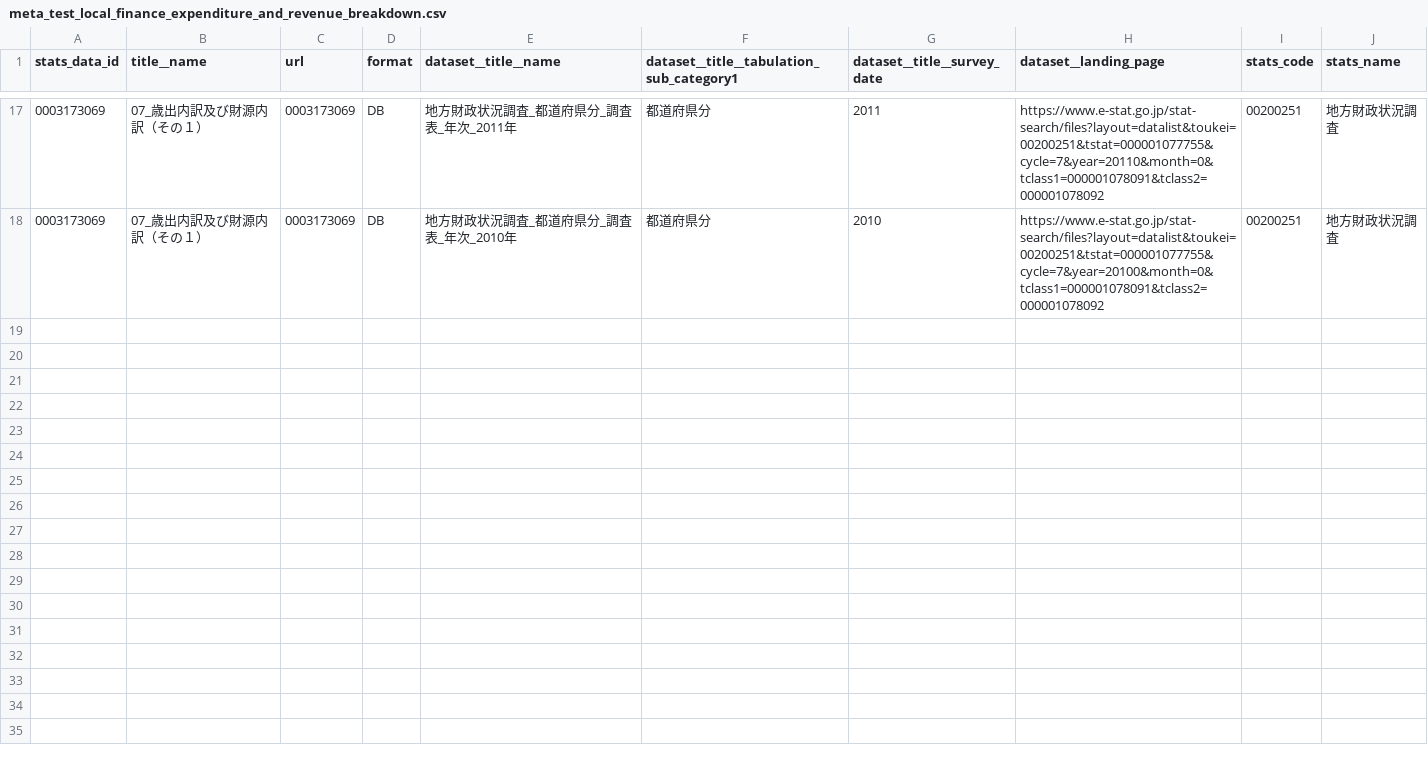
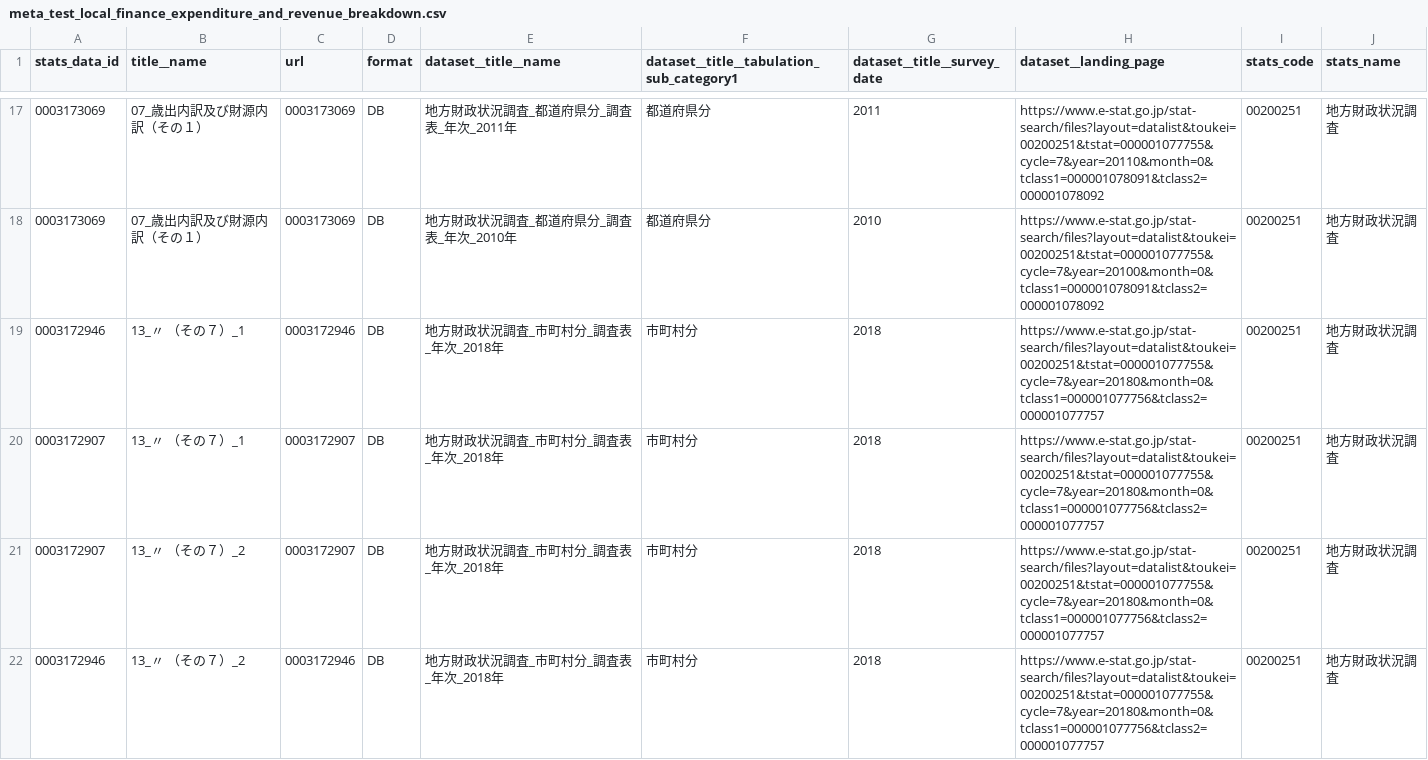
Before and after one commit to K-Oxon/estat-downloader, a CSV file: sample/meta_test_local_finance_expenditure_and_revenue_breakdown.csv, drawn as a sheet; only a part is shown, gaps mark what is left out; the diff covers the shown part only.

```diff
--- a/sample/meta_test_local_finance_expenditure_and_revenue_breakdown.csv
+++ b/sample/meta_test_local_finance_expenditure_and_revenue_breakdown.csv
@@ -18 +18,5 @@ stats_data_id,title__name,url,format,dataset__title__name,dataset__title__tabula
 0003173069,07_歳出内訳及び財源内訳（その１）,0003173069,DB,地方財政状況調査_都道府県分_調査表_年次_2010年,都道府県分,2010,https://www.e-stat.go.jp/stat-search/files?layout=datalist&toukei=00200251&tstat=000001077755&cycle=7&year=20100&month=0&tclass1=000001078091&tclass2=000001078092,00200251,地方財政状況調査
+0003172946,13_〃　　　　（その７）_1,0003172946,DB,地方財政状況調査_市町村分_調査表_年次_2018年,市町村分,2018,https://www.e-stat.go.jp/stat-search/files?layout=datalist&toukei=00200251&tstat=000001077755&cycle=7&year=20180&month=0&tclass1=000001077756&tclass2=000001077757,00200251,地方財政状況調査
+0003172907,13_〃　　　　（その７）_1,0003172907,DB,地方財政状況調査_市町村分_調査表_年次_2018年,市町村分,2018,https://www.e-stat.go.jp/stat-search/files?layout=datalist&toukei=00200251&tstat=000001077755&cycle=7&year=20180&month=0&tclass1=000001077756&tclass2=000001077757,00200251,地方財政状況調査
+0003172907,13_〃　　　　（その７）_2,0003172907,DB,地方財政状況調査_市町村分_調査表_年次_2018年,市町村分,2018,https://www.e-stat.go.jp/stat-search/files?layout=datalist&toukei=00200251&tstat=000001077755&cycle=7&year=20180&month=0&tclass1=000001077756&tclass2=000001077757,00200251,地方財政状況調査
+0003172946,13_〃　　　　（その７）_2,0003172946,DB,地方財政状況調査_市町村分_調査表_年次_2018年,市町村分,2018,https://www.e-stat.go.jp/stat-search/files?layout=datalist&toukei=00200251&tstat=000001077755&cycle=7&year=20180&month=0&tclass1=000001077756&tclass2=000001077757,00200251,地方財政状況調査
```
Also changed, not shown: 3 added rows elsewhere in this file, 6 other files.
